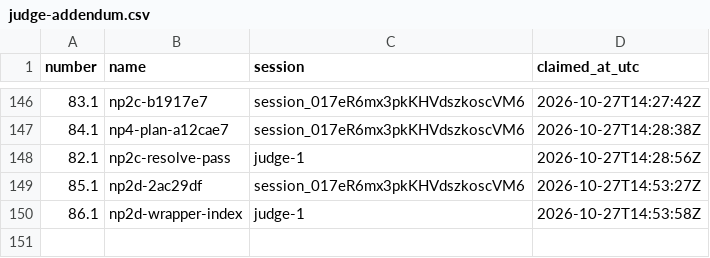
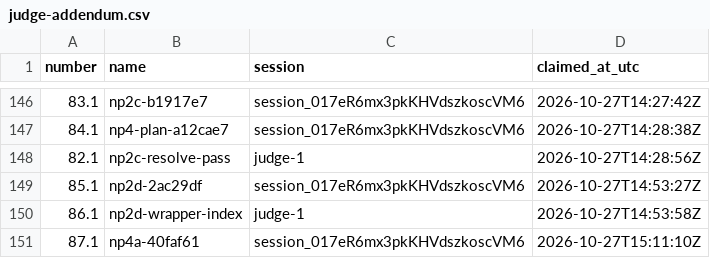
Before and after one commit to contactexepex/omenix-trading, a CSV file: numbers/judge-addendum.csv, drawn as a sheet; only a part is shown, gaps mark what is left out.

```diff
--- a/numbers/judge-addendum.csv
+++ b/numbers/judge-addendum.csv
@@ -150 +150,2 @@ number,name,session,claimed_at_utc
 86.1,np2d-wrapper-index,judge-1,2026-10-27T14:53:58Z
+87.1,np4a-40faf61,session_017eR6mx3pkKHVdszkoscVM6,2026-10-27T15:11:10Z
```
